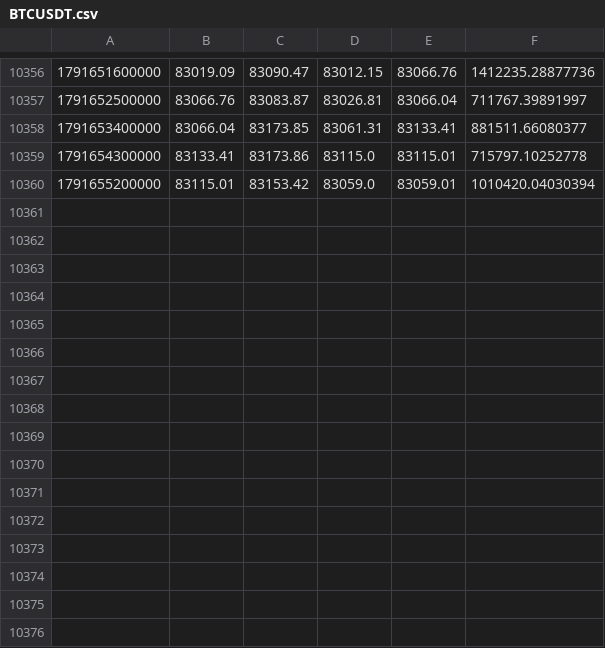
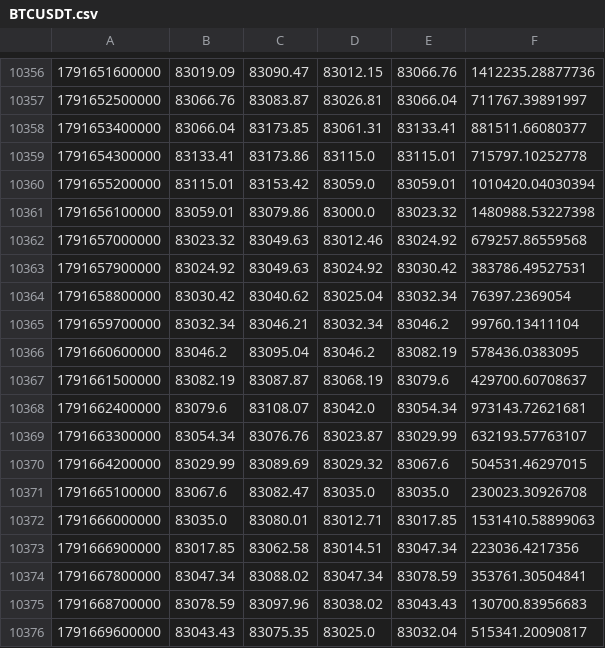
Before and after one commit to Milliebanned/pervigil, a CSV file: data/candles/BTCUSDT.csv, drawn as a sheet; only a part is shown, gaps mark what is left out; the diff names each change by its address in the sheet, - before the commit and + after, or states it on an @@ line.

```diff
--- a/data/candles/BTCUSDT.csv
+++ b/data/candles/BTCUSDT.csv
+row 10361: 1791656100000 | 83059.01 | 83079.86 | 83000.0 | 83023.32 | 1480988.53227398
+row 10362: 1791657000000 | 83023.32 | 83049.63 | 83012.46 | 83024.92 | 679257.86559568
+row 10363: 1791657900000 | 83024.92 | 83049.63 | 83024.92 | 83030.42 | 383786.49527531
+row 10364: 1791658800000 | 83030.42 | 83040.62 | 83025.04 | 83032.34 | 76397.2369054
+row 10365: 1791659700000 | 83032.34 | 83046.21 | 83032.34 | 83046.2 | 99760.13411104
+row 10366: 1791660600000 | 83046.2 | 83095.04 | 83046.2 | 83082.19 | 578436.0383095
+row 10367: 1791661500000 | 83082.19 | 83087.87 | 83068.19 | 83079.6 | 429700.60708637
+row 10368: 1791662400000 | 83079.6 | 83108.07 | 83042.0 | 83054.34 | 973143.72621681
+row 10369: 1791663300000 | 83054.34 | 83076.76 | 83023.87 | 83029.99 | 632193.57763107
+row 10370: 1791664200000 | 83029.99 | 83089.69 | 83029.32 | 83067.6 | 504531.46297015
+row 10371: 1791665100000 | 83067.6 | 83082.47 | 83035.0 | 83035.0 | 230023.30926708
+row 10372: 1791666000000 | 83035.0 | 83080.01 | 83012.71 | 83017.85 | 1531410.58899063
+row 10373: 1791666900000 | 83017.85 | 83062.58 | 83014.51 | 83047.34 | 223036.4217356
+row 10374: 1791667800000 | 83047.34 | 83088.02 | 83047.34 | 83078.59 | 353761.30504841
+row 10375: 1791668700000 | 83078.59 | 83097.96 | 83038.02 | 83043.43 | 130700.83956683
+row 10376: 1791669600000 | 83043.43 | 83075.35 | 83025.0 | 83032.04 | 515341.20090817
```
Also changed, not shown: data/candles/RAAPLUSDT.csv, data/candles/RCOINUSDT.csv, 9 other files.
